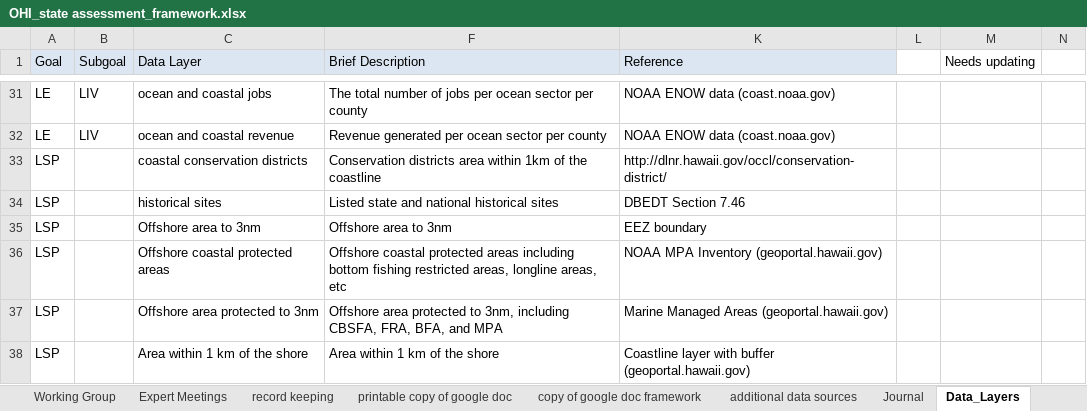
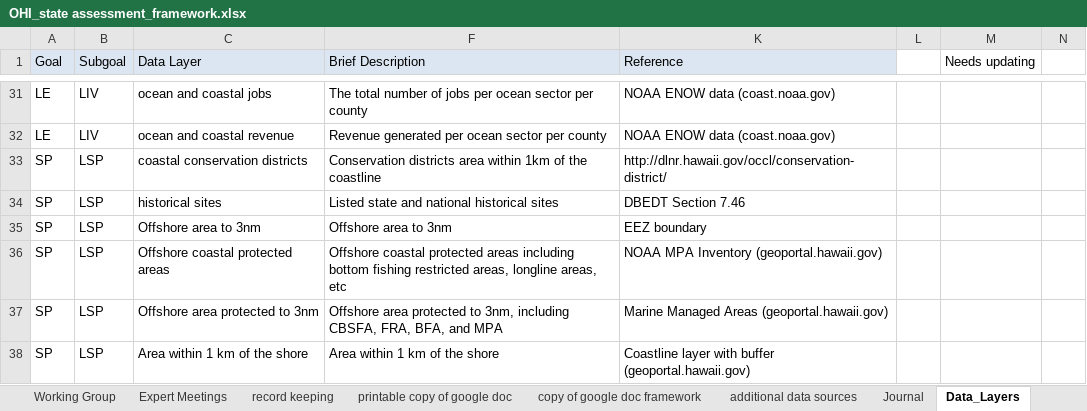
Before and after one commit to OHI-Science/mhi, an Excel workbook: prep/OHI_state assessment_framework.xlsx, sheet Data_Layers, drawn as a sheet; only a part is shown, gaps mark what is left out; values as stored, in another font and other column widths than the file's, no borders; the diff covers the shown part only; the diff names each change by its address in the sheet, - before the commit and + after, or states it on an @@ line.

```diff
--- a/prep/OHI_state assessment_framework.xlsx (sheet Data_Layers)
+++ b/prep/OHI_state assessment_framework.xlsx (sheet Data_Layers)
-A33:A38 (Goal): LSP
+A33:A38 (Goal): SP
-B33:B38 (Subgoal): (empty)
+B33:B38 (Subgoal): LSP
```
Also changed, not shown: 1 removed row and 17 edited cells elsewhere in this sheet, sheet Journal, hidden cells, 3 other files.
